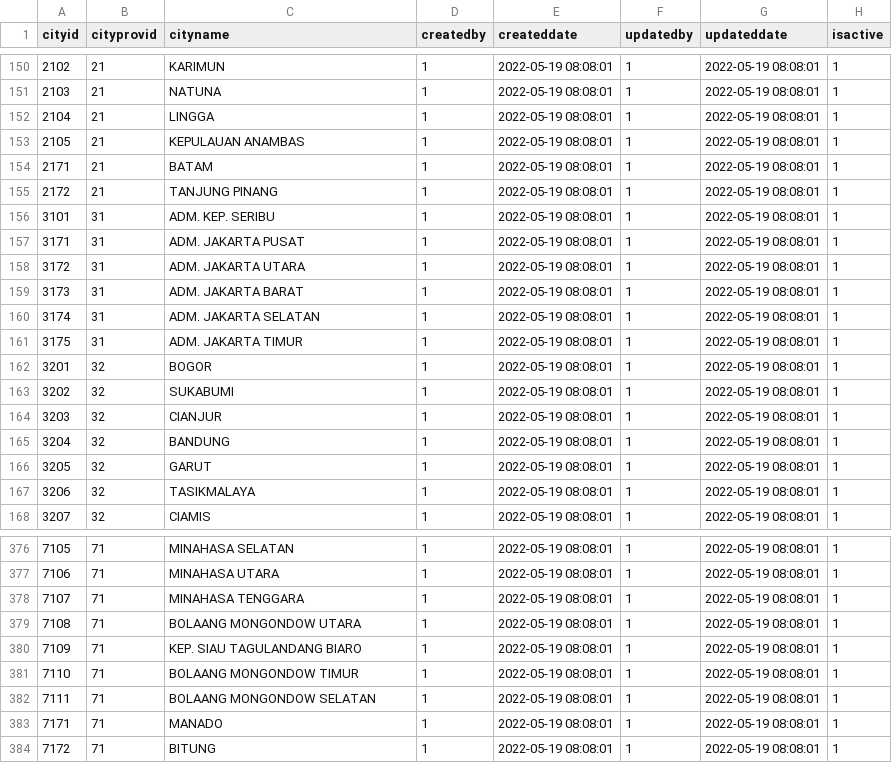
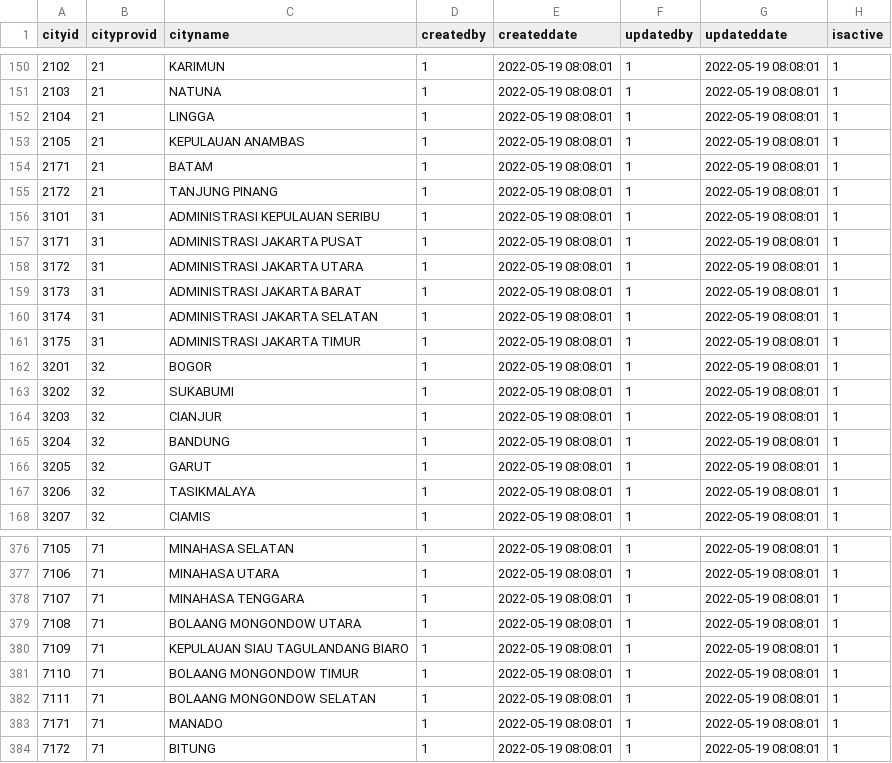
Before and after one commit to jobdesc-office/learning-api, a CSV file: csv_backup/city.csv, drawn as a sheet; only a part is shown, gaps mark what is left out.

Commit message:
DONE

```diff
--- a/csv_backup/city.csv
+++ b/csv_backup/city.csv
@@ -155,8 +155,8 @@
 "2172","21","TANJUNG PINANG","1","2022-05-19 08:08:01","1","2022-05-19 08:08:01",1
-"3101","31","ADM. KEP. SERIBU","1","2022-05-19 08:08:01","1","2022-05-19 08:08:01",1
-"3171","31","ADM. JAKARTA PUSAT","1","2022-05-19 08:08:01","1","2022-05-19 08:08:01",1
-"3172","31","ADM. JAKARTA UTARA","1","2022-05-19 08:08:01","1","2022-05-19 08:08:01",1
-"3173","31","ADM. JAKARTA BARAT","1","2022-05-19 08:08:01","1","2022-05-19 08:08:01",1
-"3174","31","ADM. JAKARTA SELATAN","1","2022-05-19 08:08:01","1","2022-05-19 08:08:01",1
-"3175","31","ADM. JAKARTA TIMUR","1","2022-05-19 08:08:01","1","2022-05-19 08:08:01",1
+"3101","31","ADMINISTRASI KEPULAUAN SERIBU","1","2022-05-19 08:08:01","1","2022-05-19 08:08:01",1
+"3171","31","ADMINISTRASI JAKARTA PUSAT","1","2022-05-19 08:08:01","1","2022-05-19 08:08:01",1
+"3172","31","ADMINISTRASI JAKARTA UTARA","1","2022-05-19 08:08:01","1","2022-05-19 08:08:01",1
+"3173","31","ADMINISTRASI JAKARTA BARAT","1","2022-05-19 08:08:01","1","2022-05-19 08:08:01",1
+"3174","31","ADMINISTRASI JAKARTA SELATAN","1","2022-05-19 08:08:01","1","2022-05-19 08:08:01",1
+"3175","31","ADMINISTRASI JAKARTA TIMUR","1","2022-05-19 08:08:01","1","2022-05-19 08:08:01",1
 "3201","32","BOGOR","1","2022-05-19 08:08:01","1","2022-05-19 08:08:01",1
@@ -379,3 +379,3 @@
 "7108","71","BOLAANG MONGONDOW UTARA","1","2022-05-19 08:08:01","1","2022-05-19 08:08:01",1
-"7109","71","KEP. SIAU TAGULANDANG BIARO","1","2022-05-19 08:08:01","1","2022-05-19 08:08:01",1
+"7109","71","KEPULAUAN SIAU TAGULANDANG BIARO","1","2022-05-19 08:08:01","1","2022-05-19 08:08:01",1
 "7110","71","BOLAANG MONGONDOW TIMUR","1","2022-05-19 08:08:01","1","2022-05-19 08:08:01",1
```
